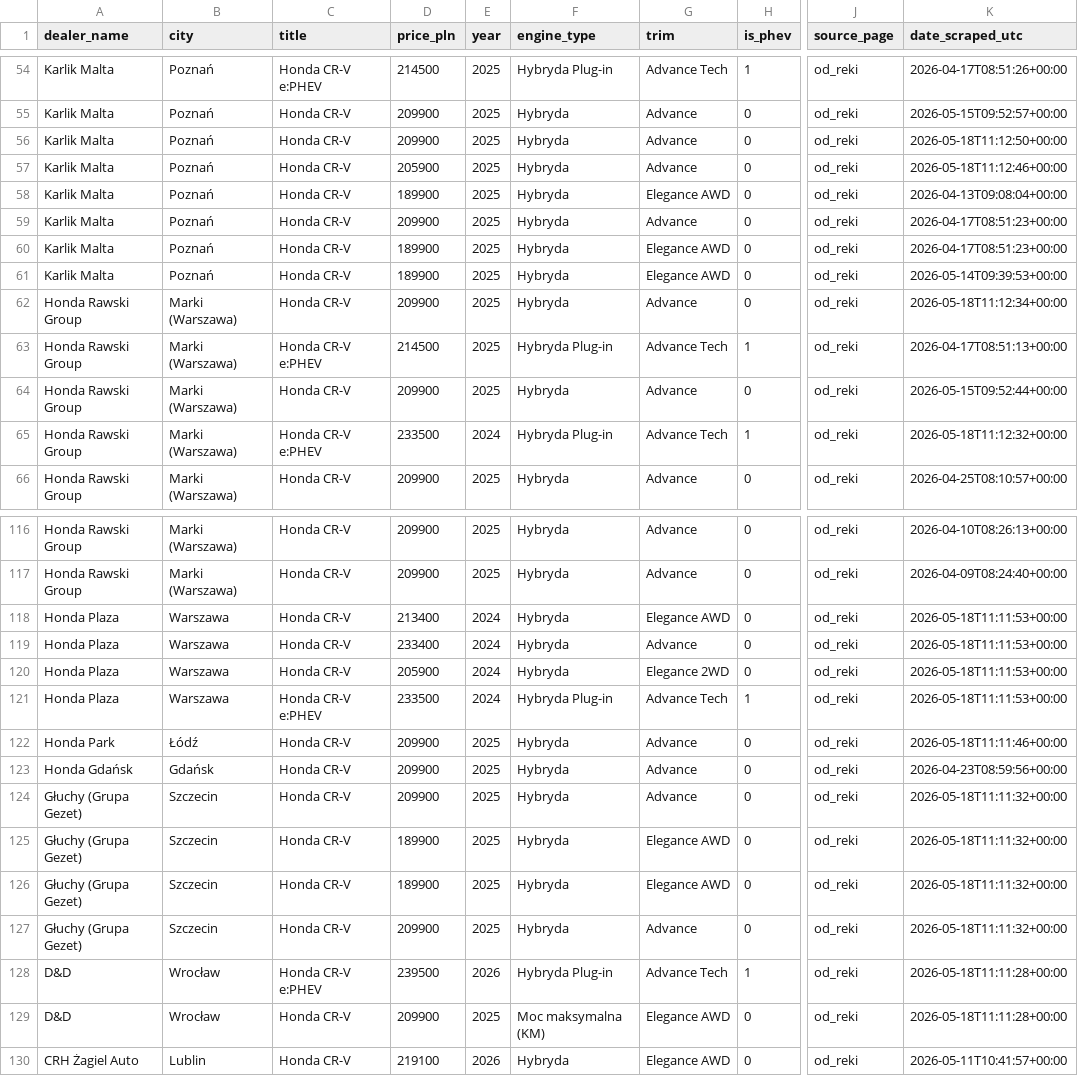
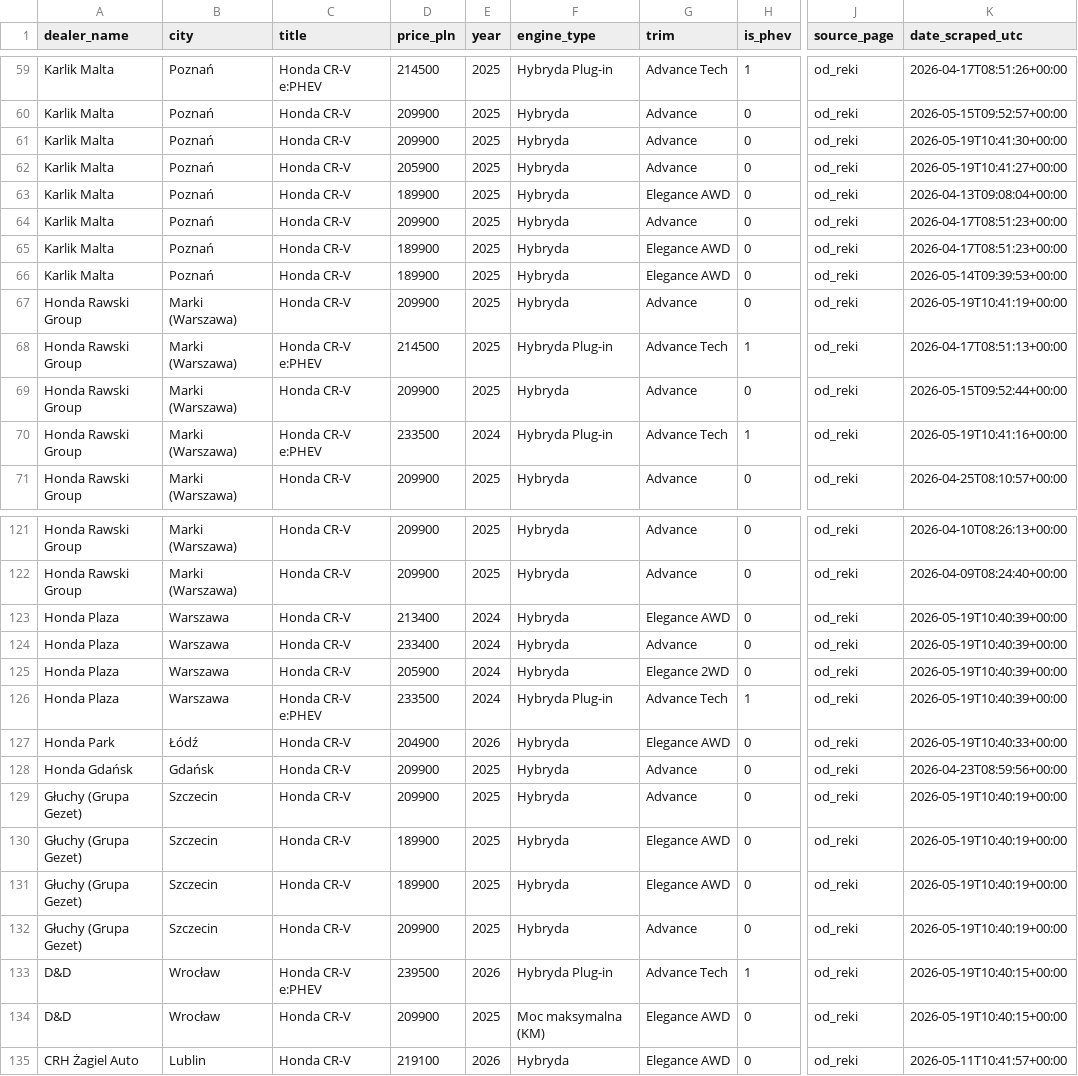
Before and after one commit to AleksPotocki/Carsearch, a CSV file: output/dealers_latest.csv, drawn as a sheet; only a part is shown, gaps mark what is left out; addresses are those after the commit; the diff covers the shown part only; the diff names each change by its address in the sheet, - before the commit and + after, or states it on an @@ line.

```diff
--- a/output/dealers_latest.csv
+++ b/output/dealers_latest.csv
-K61 (date_scraped_utc): 2026-05-18T11:12:50+00:00
+K61 (date_scraped_utc): 2026-05-19T10:41:30+00:00
-K62 (date_scraped_utc): 2026-05-18T11:12:46+00:00
+K62 (date_scraped_utc): 2026-05-19T10:41:27+00:00
-K67 (date_scraped_utc): 2026-05-18T11:12:34+00:00
+K67 (date_scraped_utc): 2026-05-19T10:41:19+00:00
-K70 (date_scraped_utc): 2026-05-18T11:12:32+00:00
+K70 (date_scraped_utc): 2026-05-19T10:41:16+00:00
-K123:K126 (date_scraped_utc): 2026-05-18T11:11:53+00:00
+K123:K126 (date_scraped_utc): 2026-05-19T10:40:39+00:00
-D127 (price_pln): 209900
+D127 (price_pln): 204900
-E127 (year): 2025
+E127 (year): 2026
-G127 (trim): Advance
+G127 (trim): Elegance AWD
-K127 (date_scraped_utc): 2026-05-18T11:11:46+00:00
+K127 (date_scraped_utc): 2026-05-19T10:40:33+00:00
-K129:K132 (date_scraped_utc): 2026-05-18T11:11:32+00:00
+K129:K132 (date_scraped_utc): 2026-05-19T10:40:19+00:00
-K133:K134 (date_scraped_utc): 2026-05-18T11:11:28+00:00
+K133:K134 (date_scraped_utc): 2026-05-19T10:40:15+00:00
```
Also changed, not shown: 5 added rows and 32 edited cells elsewhere in this file, output/otomoto_latest.csv, 2 other files.
